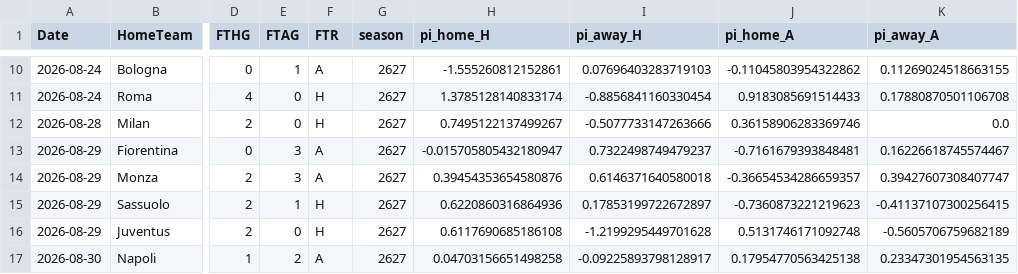
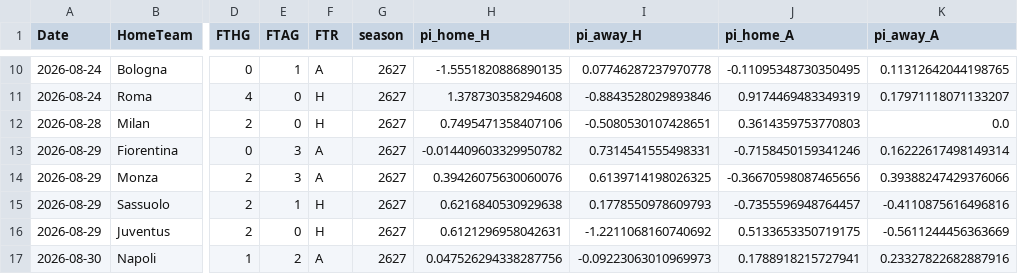
Before and after one commit to marco-devcode/CatBoost, a CSV file: data/serie_a_ratings.csv, drawn as a sheet; only a part is shown, gaps mark what is left out; the diff covers the shown part only; the diff names each change by its address in the sheet, - before the commit and + after, or states it on an @@ line.

```diff
--- a/data/serie_a_ratings.csv
+++ b/data/serie_a_ratings.csv
-H10 (pi_home_H): -1.555260812152861
+H10 (pi_home_H): -1.5551820886890135
-I10 (pi_away_H): 0.07696403283719103
+I10 (pi_away_H): 0.07746287237970778
-J10 (pi_home_A): -0.11045803954322862
+J10 (pi_home_A): -0.11095348730350495
-K10 (pi_away_A): 0.11269024518663155
+K10 (pi_away_A): 0.11312642044198765
-H11 (pi_home_H): 1.3785128140833174
+H11 (pi_home_H): 1.378730358294608
-I11 (pi_away_H): -0.8856841160330454
+I11 (pi_away_H): -0.8843528029893846
-J11 (pi_home_A): 0.9183085691514433
+J11 (pi_home_A): 0.9174469483349319
-K11 (pi_away_A): 0.17880870501106708
+K11 (pi_away_A): 0.17971118071133207
-H12 (pi_home_H): 0.7495122137499267
+H12 (pi_home_H): 0.7495471358407106
-I12 (pi_away_H): -0.5077733147263666
+I12 (pi_away_H): -0.5080530107428651
-J12 (pi_home_A): 0.36158906283369746
+J12 (pi_home_A): 0.3614359753770803
-H13 (pi_home_H): -0.015705805432180947
+H13 (pi_home_H): -0.014409603329950782
-I13 (pi_away_H): 0.7322498749479237
+I13 (pi_away_H): 0.7314541555498331
-J13 (pi_home_A): -0.7161679393848481
+J13 (pi_home_A): -0.7158450159341246
-K13 (pi_away_A): 0.16226618745574467
+K13 (pi_away_A): 0.16222617498149314
-H14 (pi_home_H): 0.39454353654580876
+H14 (pi_home_H): 0.39426075630060076
-I14 (pi_away_H): 0.6146371640580018
+I14 (pi_away_H): 0.6139714198026325
-J14 (pi_home_A): -0.36654534286659357
+J14 (pi_home_A): -0.36670598087465656
-K14 (pi_away_A): 0.39427607308407747
+K14 (pi_away_A): 0.39388247429376066
-H15 (pi_home_H): 0.6220860316864936
+H15 (pi_home_H): 0.6216840530929638
-I15 (pi_away_H): 0.17853199722672897
+I15 (pi_away_H): 0.1778550978609793
-J15 (pi_home_A): -0.7360873221219623
+J15 (pi_home_A): -0.7355596948764457
-K15 (pi_away_A): -0.41137107300256415
+K15 (pi_away_A): -0.4110875616496816
-H16 (pi_home_H): 0.6117690685186108
+H16 (pi_home_H): 0.6121296958042631
-I16 (pi_away_H): -1.2199295449701628
+I16 (pi_away_H): -1.2211068160740692
-J16 (pi_home_A): 0.5131746171092748
+J16 (pi_home_A): 0.5133653350719175
-K16 (pi_away_A): -0.5605706759682189
+K16 (pi_away_A): -0.5611244456363669
-H17 (pi_home_H): 0.04703156651498258
+H17 (pi_home_H): 0.047526294338287756
-I17 (pi_away_H): -0.09225893798128917
+I17 (pi_away_H): -0.09223063010969973
-J17 (pi_home_A): 0.17954770563425138
+J17 (pi_home_A): 0.1788918215727941
-K17 (pi_away_A): 0.23347301954563135
+K17 (pi_away_A): 0.23327822682887916
```
Also changed, not shown: 164 edited cells elsewhere in this file, data/X_test.csv, data/X_test_v2.csv, 14 other files.
